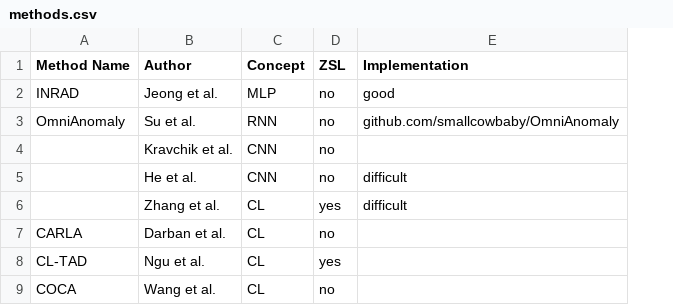
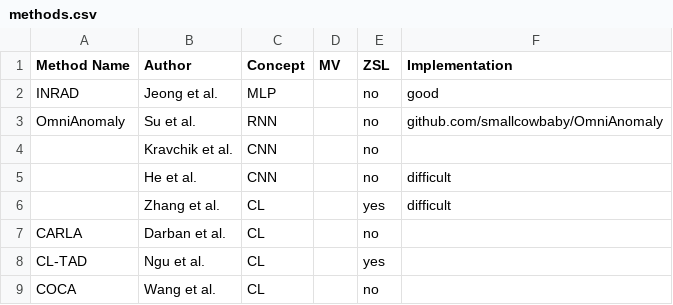
Before and after one commit to johanneshoelker/Smart-Systems-Paper, a CSV file: Findings/methods.csv, drawn as a sheet; only a part is shown; the diff names each change by its address in the sheet, - before the commit and + after, or states it on an @@ line.

```diff
--- a/Findings/methods.csv
+++ b/Findings/methods.csv
+column D (MV), empty
```
Also changed, not shown: 4 other files.
